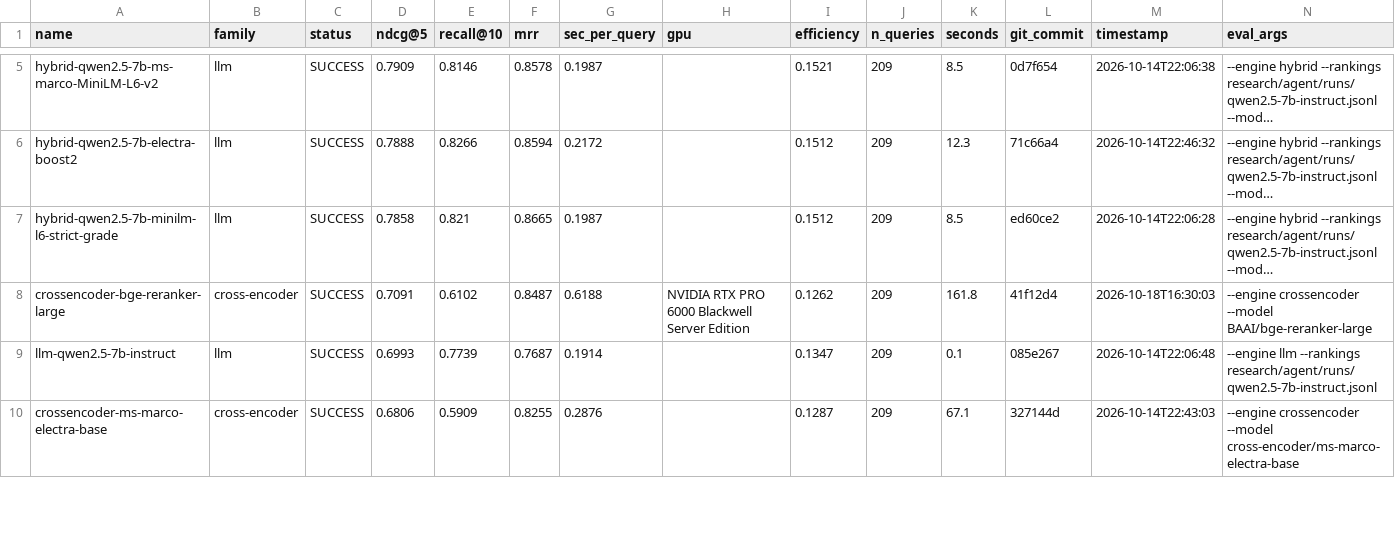
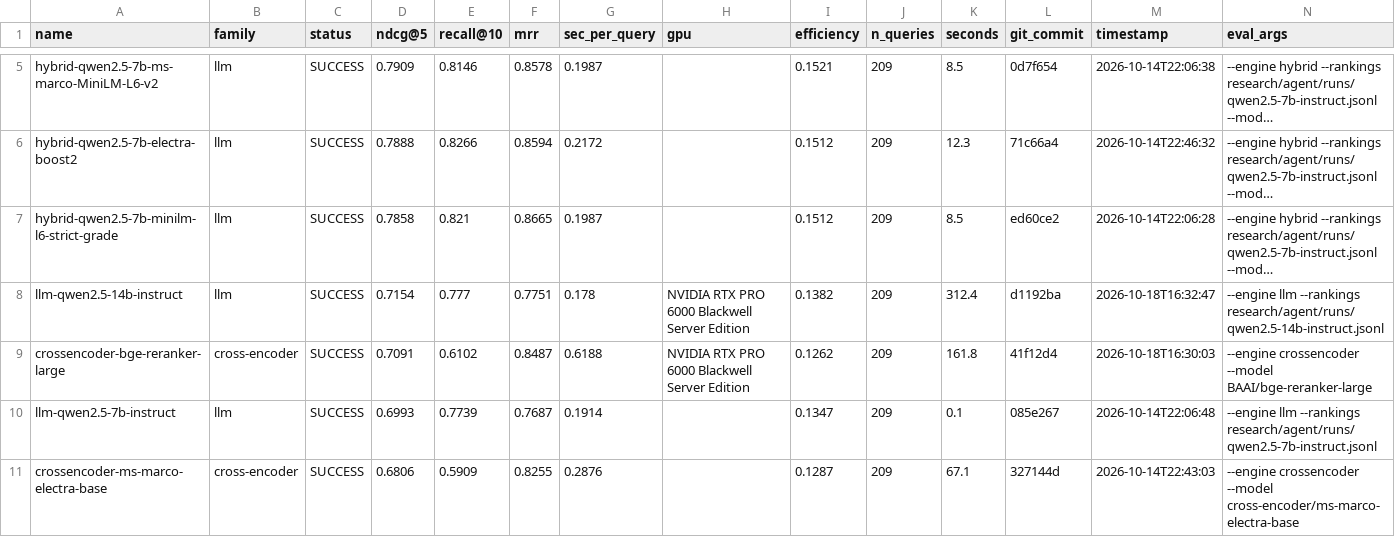
Before and after one commit to ahsank/restaurant-search, a CSV file: research/agent/summary.csv, drawn as a sheet; only a part is shown, gaps mark what is left out; long unchanged cells end in …; the diff names each change by its address in the sheet, - before the commit and + after, or states it on an @@ line.

Commit message:
Agent iter 55: run_experiment llm-qwen2.5-14b-instruct

```diff
--- a/research/agent/summary.csv
+++ b/research/agent/summary.csv
+row 8: llm-qwen2.5-14b-instruct | llm | SUCCESS | 0.7154 | 0.777 | 0.7751 | 0.178 | NVIDIA RTX PRO 6000 Blackwell Server Edition | 0.1382 | 209 | 312.4 | d1192ba | 2026-10-18T16:32:47 | --engine llm --rankings research/agent/runs/qwen2.5-14b-instruct.jsonl
```
Also changed, not shown: 7 other files.
